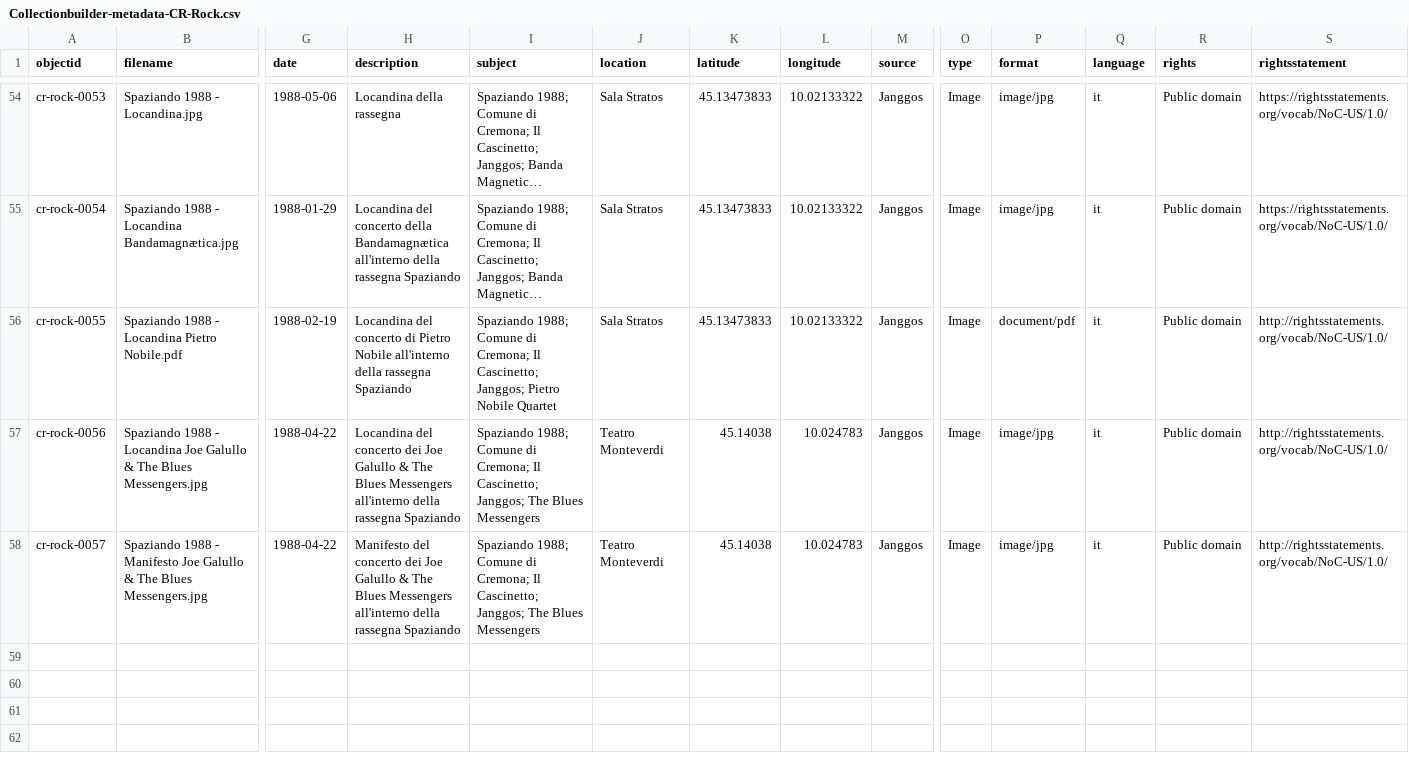
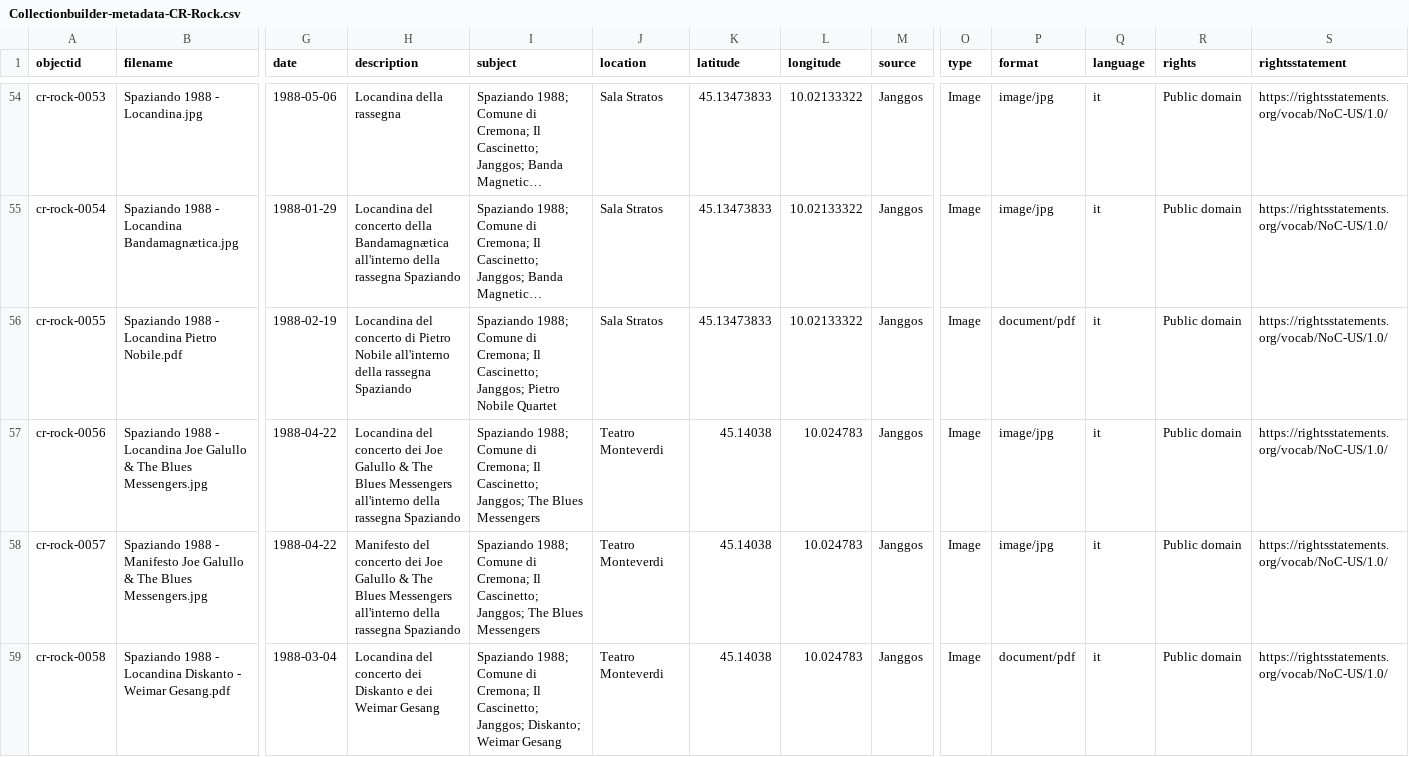
Before and after one commit to alessandro-bratus/CremonaRock, a CSV file: _data/Collectionbuilder-metadata-CR-Rock.csv, drawn as a sheet; only a part is shown, gaps mark what is left out; long unchanged cells end in …; rows hold the shown columns only; the diff names each change by its address in the sheet, - before the commit and + after, or states it on an @@ line.

Commit message:
Add files via upload

```diff
--- a/_data/Collectionbuilder-metadata-CR-Rock.csv
+++ b/_data/Collectionbuilder-metadata-CR-Rock.csv
-S56:S58 (rightsstatement): http://rightsstatements.org/vocab/NoC-US/1.0/
+S56:S58 (rightsstatement): https://rightsstatements.org/vocab/NoC-US/1.0/
+row 59: cr-rock-0058 | Spaziando 1988 - Locandina Diskanto - Weimar Gesang.pdf | 1988-03-04 | Locandina del concerto dei Diskanto e dei Weimar Gesang | Spaziando 1988; Comune di Cremona; Il Cascinetto; Janggos; Diskanto; Weimar Gesang | Teatro Monteverdi | 45.14038 | 10.024783 | Janggos | Image | document/pdf | it | Public domain | https://rightsstatements.org/vocab/NoC-US/1.0/
```
